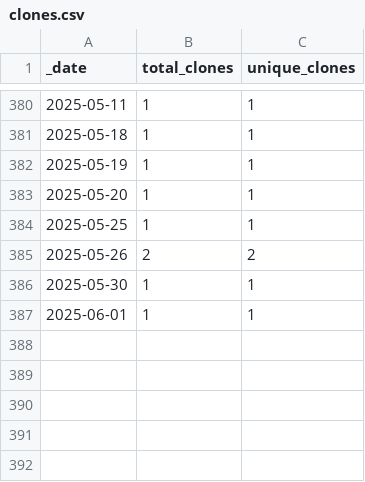
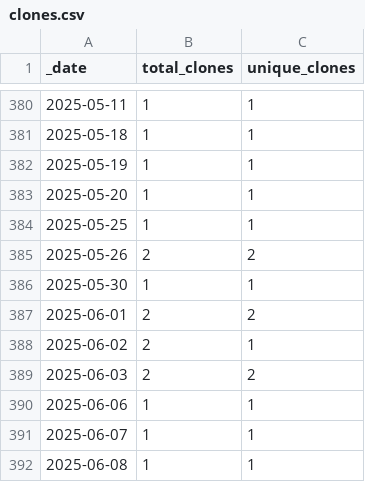
Before and after one commit to HerrNamenlos123/tello, a CSV file: traffic/clones.csv, drawn as a sheet; only a part is shown, gaps mark what is left out.

Commit message:
GitHub traffic

```diff
--- a/traffic/clones.csv
+++ b/traffic/clones.csv
@@ -386,2 +386,7 @@ _date,total_clones,unique_clones
 2025-05-30,1,1
-2025-06-01,1,1
+2025-06-01,2,2
+2025-06-02,2,1
+2025-06-03,2,2
+2025-06-06,1,1
+2025-06-07,1,1
+2025-06-08,1,1
```
Also changed, not shown: traffic/views.csv, 1 other file.
